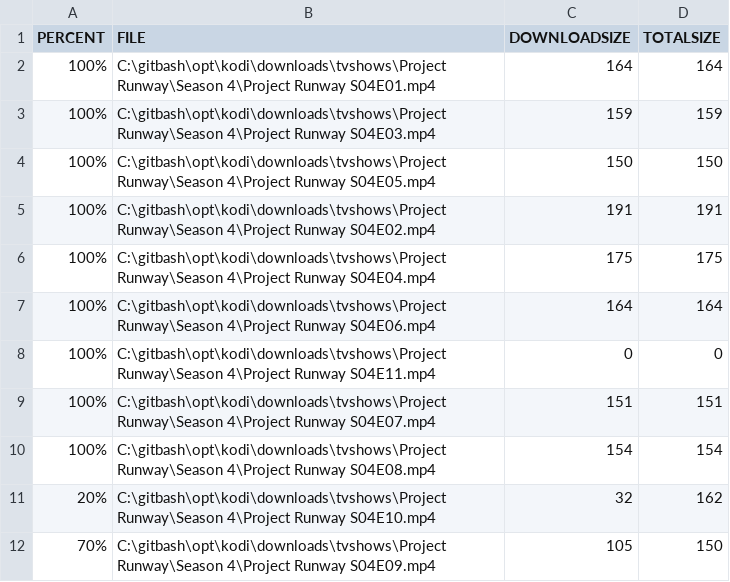
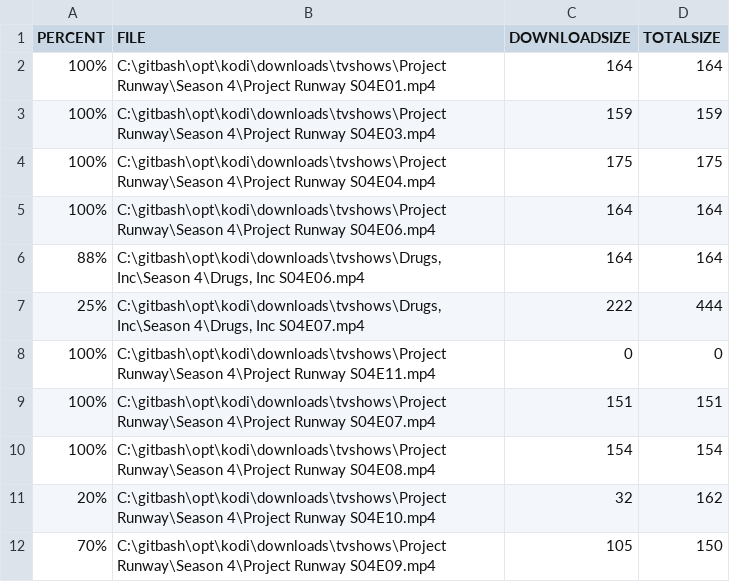
Before and after one commit to ufctester/io.askcloud.pvr, a CSV file: kodi/plugin.video.exodus.updates/kodi-downloader-sample.csv, drawn as a sheet.

```diff
--- a/kodi/plugin.video.exodus.updates/kodi-downloader-sample.csv
+++ b/kodi/plugin.video.exodus.updates/kodi-downloader-sample.csv
@@ -3,6 +3,6 @@ PERCENT,FILE,DOWNLOADSIZE,TOTALSIZE
 100%,C:\gitbash\opt\kodi\downloads\tvshows\Project Runway\Season 4\Project Runway S04E03.mp4,159,159
-100%,C:\gitbash\opt\kodi\downloads\tvshows\Project Runway\Season 4\Project Runway S04E05.mp4,150,150
-100%,C:\gitbash\opt\kodi\downloads\tvshows\Project Runway\Season 4\Project Runway S04E02.mp4,191,191
 100%,C:\gitbash\opt\kodi\downloads\tvshows\Project Runway\Season 4\Project Runway S04E04.mp4,175,175
 100%,C:\gitbash\opt\kodi\downloads\tvshows\Project Runway\Season 4\Project Runway S04E06.mp4,164,164
+88%,"C:\gitbash\opt\kodi\downloads\tvshows\Drugs, Inc\Season 4\Drugs, Inc S04E06.mp4",164,164
+25%,"C:\gitbash\opt\kodi\downloads\tvshows\Drugs, Inc\Season 4\Drugs, Inc S04E07.mp4",222,444
 100%,C:\gitbash\opt\kodi\downloads\tvshows\Project Runway\Season 4\Project Runway S04E11.mp4,0,0
```
Also changed, not shown: 22 other files.
